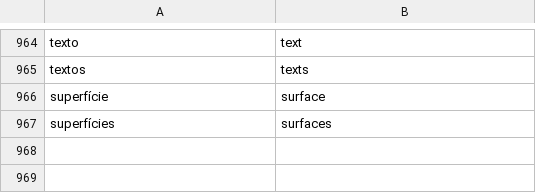
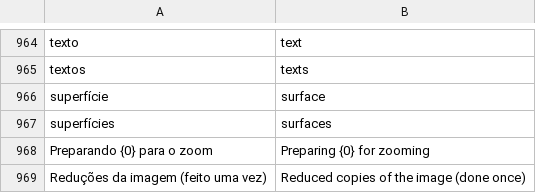
Before and after one commit to psstz-lima/app-dwg, a TSV file: core/src/main/resources/com/appdwg/core/i18n/en.tsv, drawn as a sheet; only a part is shown, gaps mark what is left out; the diff names each change by its address in the sheet, - before the commit and + after, or states it on an @@ line.

```diff
--- a/core/src/main/resources/com/appdwg/core/i18n/en.tsv
+++ b/core/src/main/resources/com/appdwg/core/i18n/en.tsv
+row 968: Preparando {0} para o zoom | Preparing {0} for zooming
+row 969: Reduções da imagem (feito uma vez) | Reduced copies of the image (done once)
```
